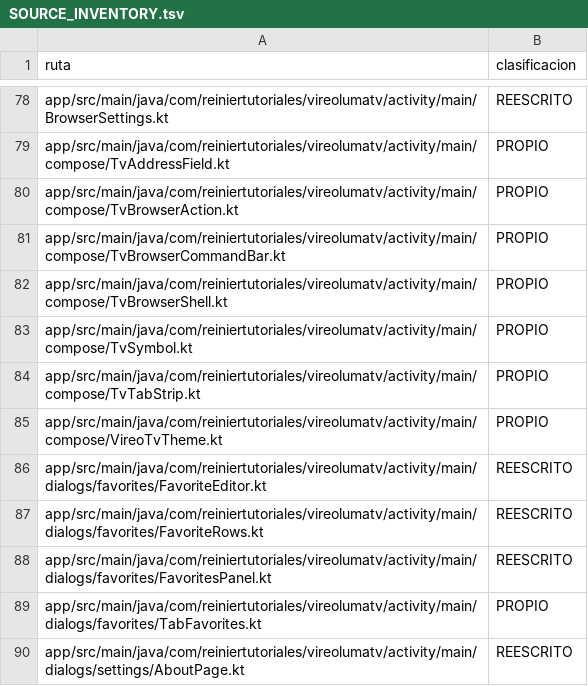
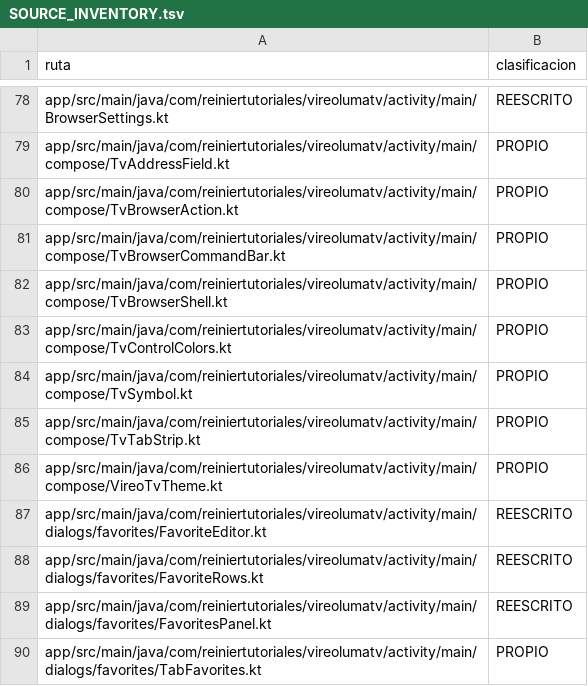
Before and after one commit to ReinierTutoriales/VireoLumaTV-browser, a TSV file: docs/audit/SOURCE_INVENTORY.tsv, drawn as a sheet; only a part is shown, gaps mark what is left out; the shorter side is filled out with more unchanged rows; the diff names each change by its address in the sheet, - before the commit and + after, or states it on an @@ line.

Commit message:
ui: estado hover para ratón y mandos con puntero, y foco visible en la dirección
Google TV pide estado hover en cada control enfocable para mandos con
puntero. Cápsula, pestañas, X, botón nueva pestaña y dirección muestran
un hover más suave que el foco del D-pad (TvControlColors). La dirección
sin editar no cambiaba al recibir foco; ahora tiene el borde de foco de
los demás controles.

```diff
--- a/docs/audit/SOURCE_INVENTORY.tsv
+++ b/docs/audit/SOURCE_INVENTORY.tsv
+row 83: app/src/main/java/com/reiniertutoriales/vireolumatv/activity/main/compose/TvControlColors.kt | PROPIO
```
Also changed, not shown: 4 other files.
